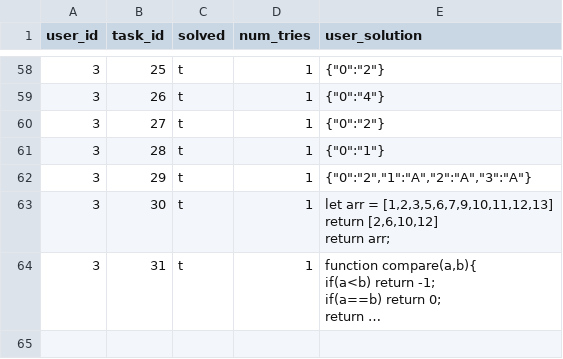
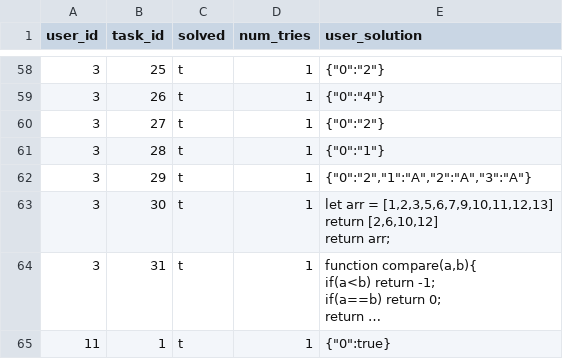
Before and after one commit to foeliks/bachelor, a CSV file: database/import/answers.csv, drawn as a sheet; only a part is shown, gaps mark what is left out; long unchanged cells end in …; the diff names each change by its address in the sheet, - before the commit and + after, or states it on an @@ line.

```diff
--- a/database/import/answers.csv
+++ b/database/import/answers.csv
+row 65: 11 | 1 | t | 1 | {"0":true}
```
Also changed, not shown: database/import/auth_user.csv, database/import/progress.csv, 10 other files.
